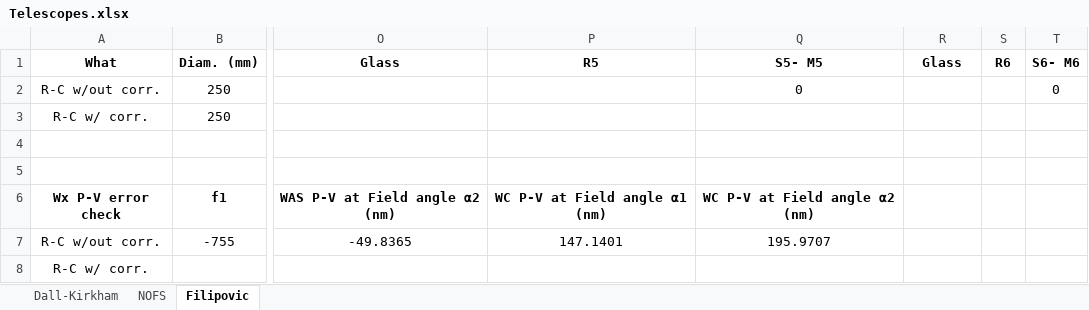
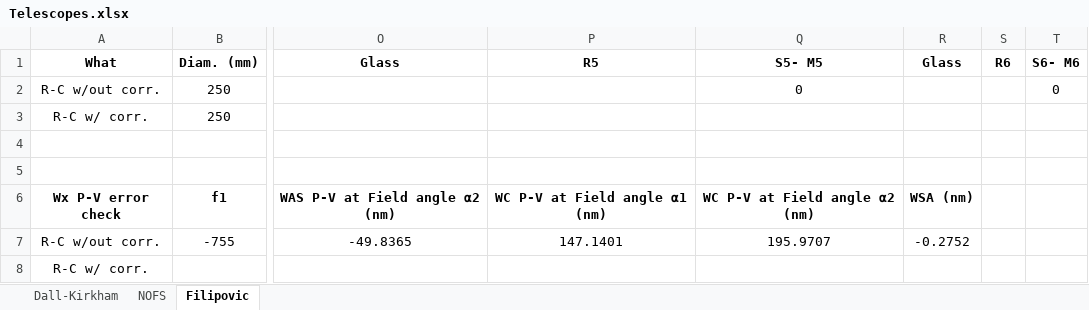
Before and after one commit to astroJarHead/my-excel, an Excel workbook: Telescopes.xlsx, sheet Filipovic, drawn as a sheet; only a part is shown, gaps mark what is left out; values as stored, in another font and other column widths than the file's, no borders; the diff names each change by its address in the sheet, - before the commit and + after, or states it on an @@ line.

Commit message:
Add files via upload

```diff
--- a/Telescopes.xlsx (sheet Filipovic)
+++ b/Telescopes.xlsx (sheet Filipovic)
-R6 (Glass): (empty)
+R6 (Glass): WSA (nm)
-R7 (Glass): (empty)
+R7 (Glass): -0.2752
```
